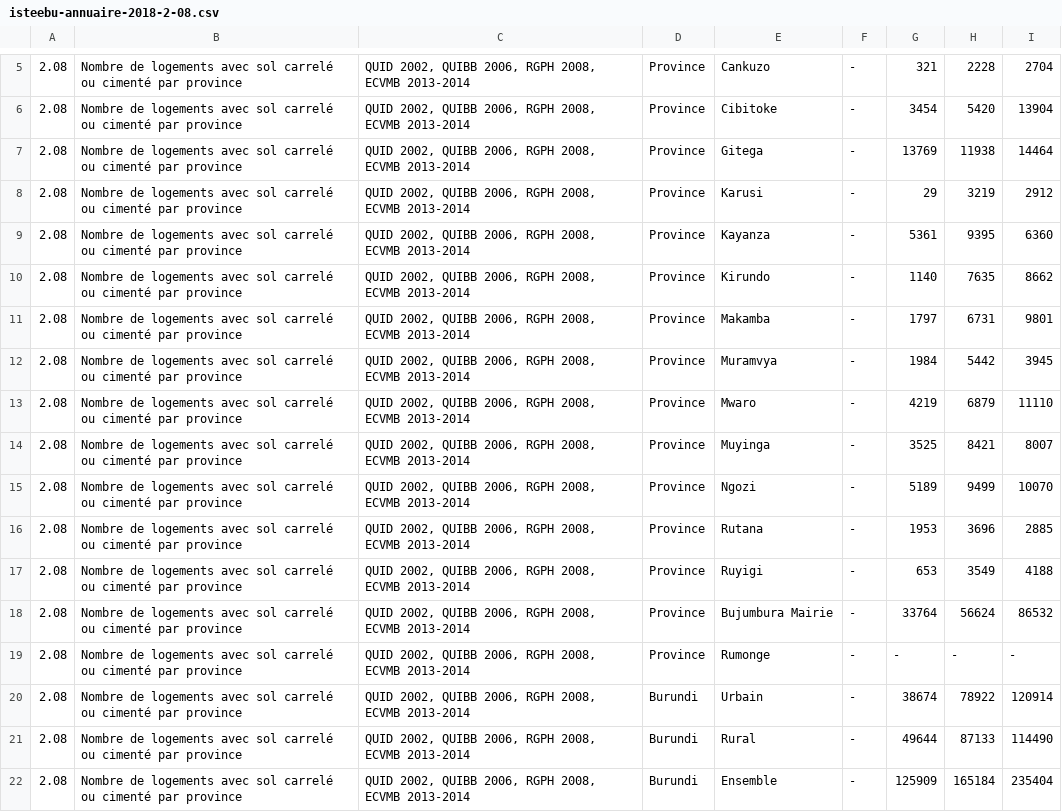
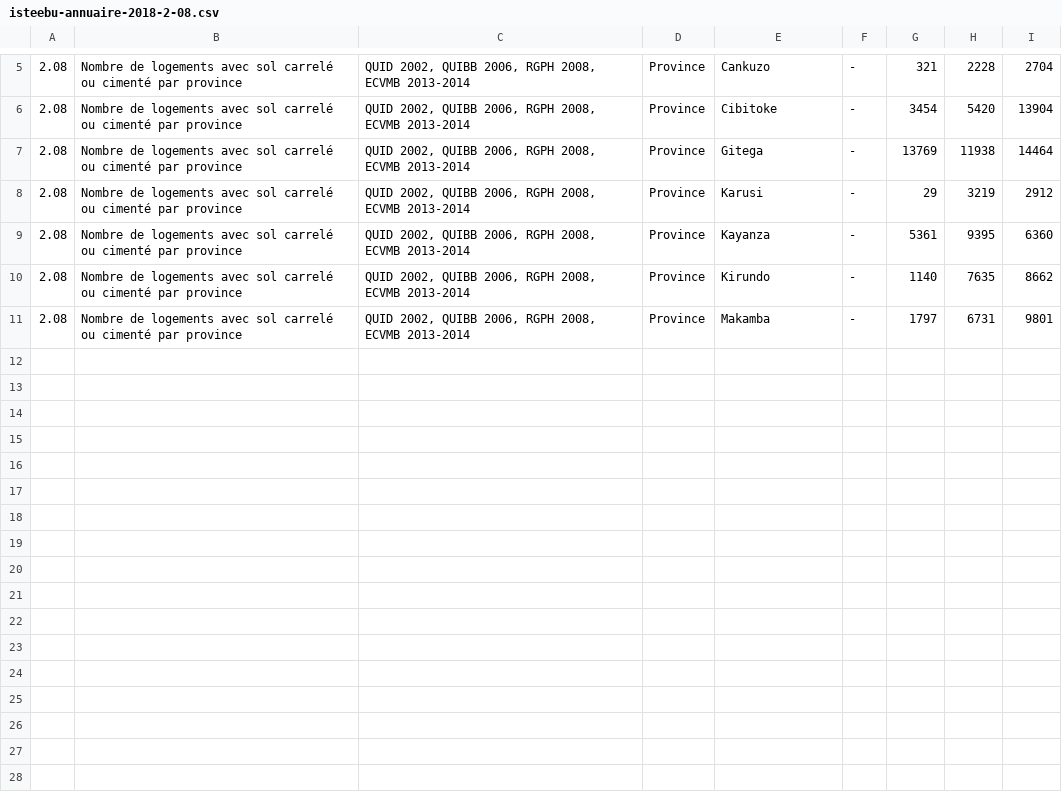
Before and after one commit to burundiarxiv/datasets, a CSV file: isteebu/isteebu-annuaire-2018-2-08.csv, drawn as a sheet; only a part is shown, gaps mark what is left out; the diff names each change by its address in the sheet, - before the commit and + after, or states it on an @@ line.

```diff
--- a/isteebu/isteebu-annuaire-2018-2-08.csv
+++ b/isteebu/isteebu-annuaire-2018-2-08.csv
-row 12: 2.08 | Nombre de logements avec sol carrelé ou cimenté par province | QUID 2002, QUIBB 2006, RGPH 2008, ECVMB 2013-2014 | Province | Muramvya | - | 1984 | 5442 | 3945
-row 13: 2.08 | Nombre de logements avec sol carrelé ou cimenté par province | QUID 2002, QUIBB 2006, RGPH 2008, ECVMB 2013-2014 | Province | Mwaro | - | 4219 | 6879 | 11110
-row 14: 2.08 | Nombre de logements avec sol carrelé ou cimenté par province | QUID 2002, QUIBB 2006, RGPH 2008, ECVMB 2013-2014 | Province | Muyinga | - | 3525 | 8421 | 8007
-row 15: 2.08 | Nombre de logements avec sol carrelé ou cimenté par province | QUID 2002, QUIBB 2006, RGPH 2008, ECVMB 2013-2014 | Province | Ngozi | - | 5189 | 9499 | 10070
-row 16: 2.08 | Nombre de logements avec sol carrelé ou cimenté par province | QUID 2002, QUIBB 2006, RGPH 2008, ECVMB 2013-2014 | Province | Rutana | - | 1953 | 3696 | 2885
-row 17: 2.08 | Nombre de logements avec sol carrelé ou cimenté par province | QUID 2002, QUIBB 2006, RGPH 2008, ECVMB 2013-2014 | Province | Ruyigi | - | 653 | 3549 | 4188
-row 18: 2.08 | Nombre de logements avec sol carrelé ou cimenté par province | QUID 2002, QUIBB 2006, RGPH 2008, ECVMB 2013-2014 | Province | Bujumbura Mairie | - | 33764 | 56624 | 86532
-row 19: 2.08 | Nombre de logements avec sol carrelé ou cimenté par province | QUID 2002, QUIBB 2006, RGPH 2008, ECVMB 2013-2014 | Province | Rumonge | - | - | - | -
-row 20: 2.08 | Nombre de logements avec sol carrelé ou cimenté par province | QUID 2002, QUIBB 2006, RGPH 2008, ECVMB 2013-2014 | Burundi | Urbain | - | 38674 | 78922 | 120914
-row 21: 2.08 | Nombre de logements avec sol carrelé ou cimenté par province | QUID 2002, QUIBB 2006, RGPH 2008, ECVMB 2013-2014 | Burundi | Rural | - | 49644 | 87133 | 114490
-row 22: 2.08 | Nombre de logements avec sol carrelé ou cimenté par province | QUID 2002, QUIBB 2006, RGPH 2008, ECVMB 2013-2014 | Burundi | Ensemble | - | 125909 | 165184 | 235404
```
Also changed, not shown: isteebu/isteebu-annuaire-2018-2-01.csv, isteebu/isteebu-annuaire-2018-2-09.csv, 30 other files.
